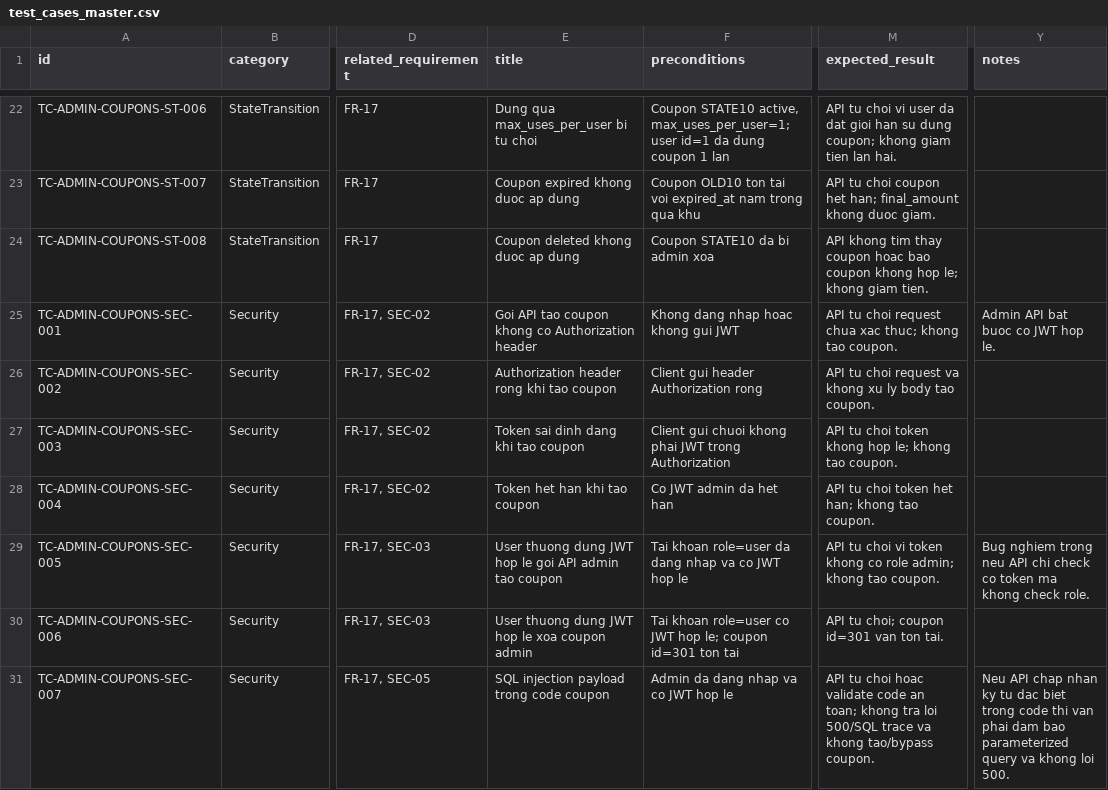
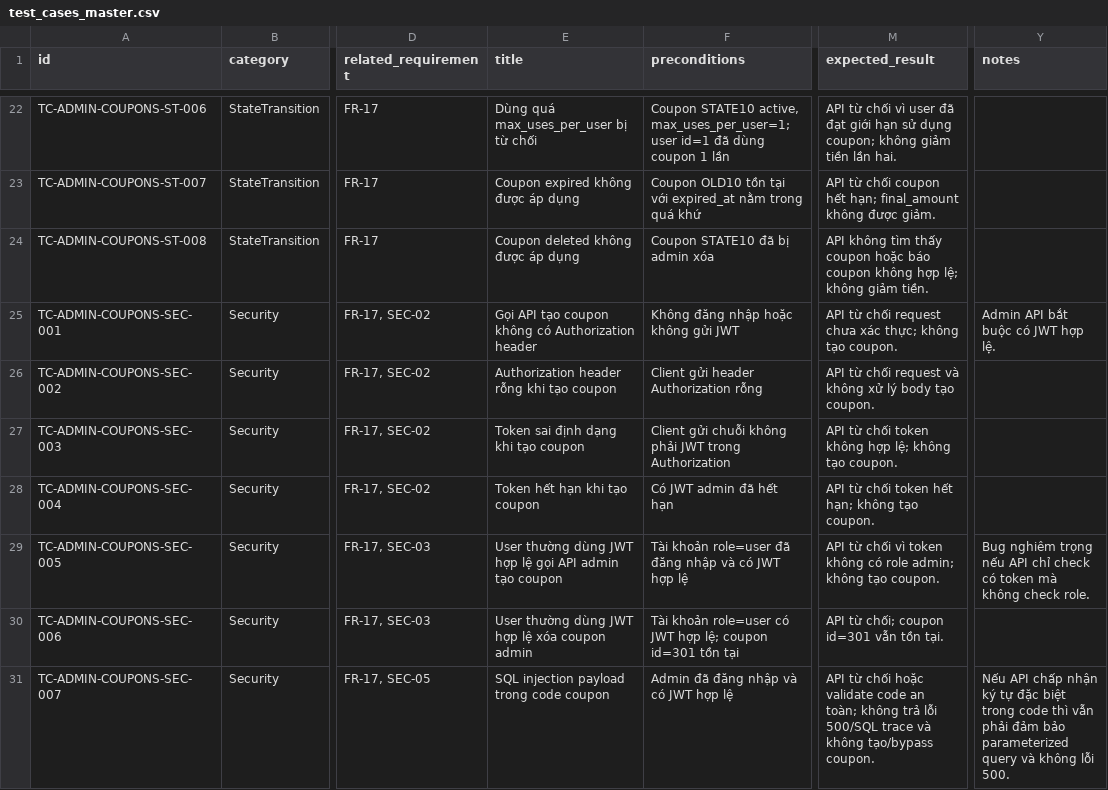
Before and after one commit to trngnneee/eshop-sut, a CSV file: API-testing/admin-coupons/test_cases_master.csv, drawn as a sheet; only a part is shown, gaps mark what is left out; the diff covers the shown part only; the diff names each change by its address in the sheet, - before the commit and + after, or states it on an @@ line.

```diff
--- a/API-testing/admin-coupons/test_cases_master.csv
+++ b/API-testing/admin-coupons/test_cases_master.csv
-E22 (title): Dung qua max_uses_per_user bi tu choi
+E22 (title): Dùng quá max_uses_per_user bị từ chối
-F22 (preconditions): …user id=1 da dung coupon 1 lan
+F22 (preconditions): …user id=1 đã dùng coupon 1 lần
-M22 (expected_result): API tu choi vi user da dat gioi han su dung coupon; khong giam tien lan hai.
+M22 (expected_result): API từ chối vì user đã đạt giới hạn sử dụng coupon; không giảm tiền lần hai.
-E23 (title): Coupon expired khong duoc ap dung
+E23 (title): Coupon expired không được áp dụng
-F23 (preconditions): Coupon OLD10 ton tai voi expired_at nam trong qua khu
+F23 (preconditions): Coupon OLD10 tồn tại với expired_at nằm trong quá khứ
-M23 (expected_result): API tu choi coupon het han; final_amount khong duoc giam.
+M23 (expected_result): API từ chối coupon hết hạn; final_amount không được giảm.
-E24 (title): Coupon deleted khong duoc ap dung
+E24 (title): Coupon deleted không được áp dụng
-F24 (preconditions): Coupon STATE10 da bi admin xoa
+F24 (preconditions): Coupon STATE10 đã bị admin xóa
-M24 (expected_result): API khong tim thay coupon hoac bao coupon khong hop le; khong giam tien.
+M24 (expected_result): API không tìm thấy coupon hoặc báo coupon không hợp lệ; không giảm tiền.
-E25 (title): Goi API tao coupon khong co Authorization header
+E25 (title): Gọi API tạo coupon không có Authorization header
-F25 (preconditions): Khong dang nhap hoac khong gui JWT
+F25 (preconditions): Không đăng nhập hoặc không gửi JWT
-M25 (expected_result): API tu choi request chua xac thuc; khong tao coupon.
+M25 (expected_result): API từ chối request chưa xác thực; không tạo coupon.
-Y25 (notes): Admin API bat buoc co JWT hop le.
+Y25 (notes): Admin API bắt buộc có JWT hợp lệ.
-E26 (title): Authorization header rong khi tao coupon
+E26 (title): Authorization header rỗng khi tạo coupon
-F26 (preconditions): Client gui header Authorization rong
+F26 (preconditions): Client gửi header Authorization rỗng
-M26 (expected_result): API tu choi request va khong xu ly body tao coupon.
+M26 (expected_result): API từ chối request và không xử lý body tạo coupon.
-E27 (title): Token sai dinh dang khi tao coupon
+E27 (title): Token sai định dạng khi tạo coupon
-F27 (preconditions): Client gui chuoi khong phai JWT trong…
+F27 (preconditions): Client gửi chuỗi không phải JWT trong…
-M27 (expected_result): API tu choi token khong hop le; khong tao coupon.
+M27 (expected_result): API từ chối token không hợp lệ; không tạo coupon.
-E28 (title): Token het han khi tao coupon
+E28 (title): Token hết hạn khi tạo coupon
-F28 (preconditions): Co JWT admin da het han
+F28 (preconditions): Có JWT admin đã hết hạn
-M28 (expected_result): API tu choi token het han; khong tao coupon.
+M28 (expected_result): API từ chối token hết hạn; không tạo coupon.
-E29 (title): User thuong dung JWT hop le goi API admin tao coupon
+E29 (title): User thường dùng JWT hợp lệ gọi API admin tạo coupon
-F29 (preconditions): Tai khoan role=user da dang nhap va co JWT hop le
+F29 (preconditions): Tài khoản role=user đã đăng nhập và có JWT hợp lệ
-M29 (expected_result): API tu choi vi token khong co role admin; khong tao coupon.
+M29 (expected_result): API từ chối vì token không có role admin; không tạo coupon.
-Y29 (notes): Bug nghiem trong neu API chi check co token ma khong check role.
+Y29 (notes): Bug nghiêm trọng nếu API chỉ check có token mà không check role.
-E30 (title): User thuong dung JWT hop le xoa coupon admin
+E30 (title): User thường dùng JWT hợp lệ xóa coupon admin
-F30 (preconditions): Tai khoan role=user co JWT hop le; coupon id=301 ton tai
+F30 (preconditions): Tài khoản role=user có JWT hợp lệ; coupon id=301 tồn tại
-M30 (expected_result): API tu choi; coupon id=301 van ton tai.
+M30 (expected_result): API từ chối; coupon id=301 vẫn tồn tại.
-F31 (preconditions): Admin da dang nhap va co JWT hop le
+F31 (preconditions): Admin đã đăng nhập và có JWT hợp lệ
-M31 (expected_result): API tu choi hoac validate code an toan; khong tra loi 500/SQL trace va khong tao/bypass coupon.
+M31 (expected_result): API từ chối hoặc validate code an toàn; không trả lỗi 500/SQL trace và không tạo/bypass coupon.
-Y31 (notes): Neu API chap nhan ky tu dac biet trong code thi van phai dam bao parameterized query va khong loi 500.
+Y31 (notes): Nếu API chấp nhận ký tự đặc biệt trong code thì vẫn phải đảm bảo parameterized query và không lỗi 500.
```
Also changed, not shown: 113 edited cells elsewhere in this file, 12 other files.
